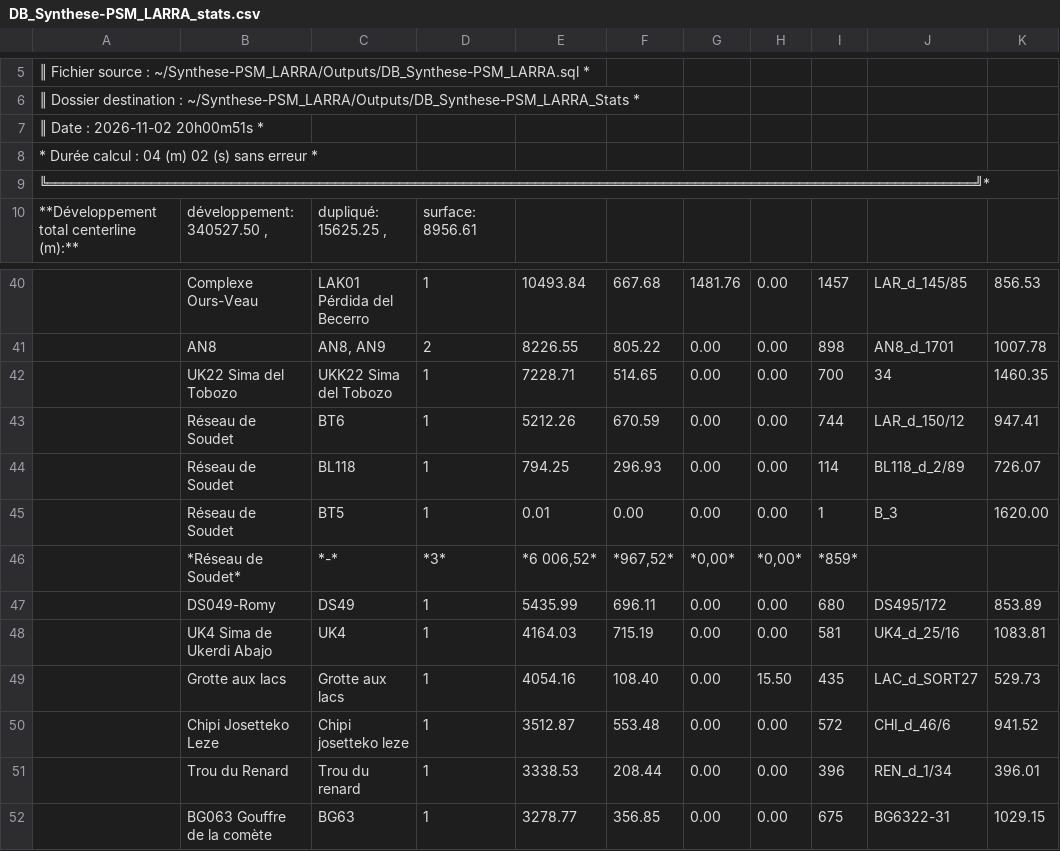
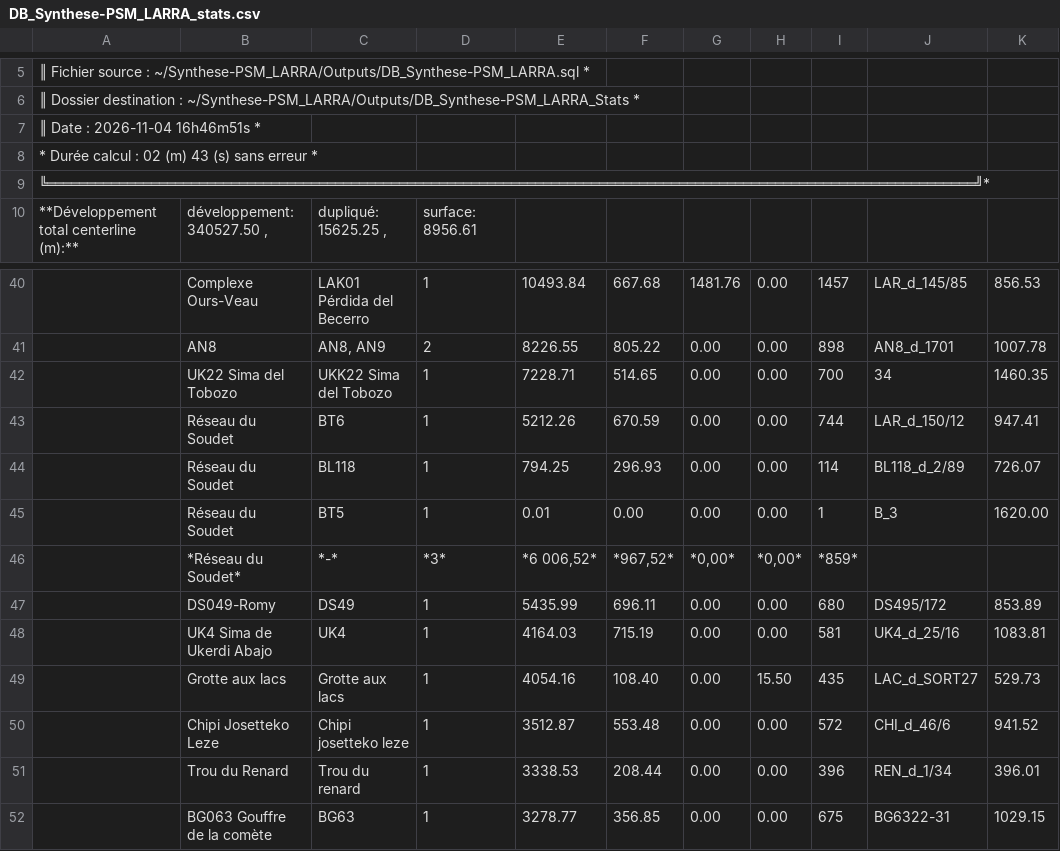
Before and after one commit to Alex38Lyon/Synthese-PSM_LARRA, a CSV file: Outputs/DB_Synthese-PSM_LARRA_Stats/DB_Synthese-PSM_LARRA_stats.csv, drawn as a sheet; only a part is shown, gaps mark what is left out; the diff names each change by its address in the sheet, - before the commit and + after, or states it on an @@ line.

```diff
--- a/Outputs/DB_Synthese-PSM_LARRA_Stats/DB_Synthese-PSM_LARRA_stats.csv
+++ b/Outputs/DB_Synthese-PSM_LARRA_Stats/DB_Synthese-PSM_LARRA_stats.csv
-A7: ║ Date : 2026-11-02 20h00m51s *
+A7: ║ Date : 2026-11-04 16h46m51s *
-A8: * Durée calcul : 04 (m) 02 (s) sans erreur *
+A8: * Durée calcul : 02 (m) 43 (s) sans erreur *
-B43:B45: Réseau de Soudet
+B43:B45: Réseau du Soudet
-B46: *Réseau de Soudet*
+B46: *Réseau du Soudet*
```
Also changed, not shown: 21 other files.
